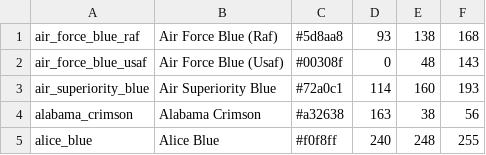
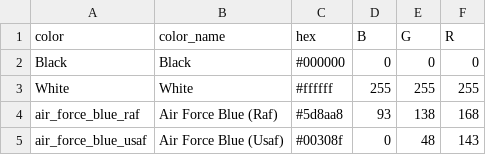
Before and after one commit to widhiwidya/intelligent-control-week2, a CSV file: colors.csv, drawn as a sheet; only a part is shown; the shorter side is filled out with more unchanged rows; the diff names each change by its address in the sheet, - before the commit and + after, or states it on an @@ line.

```diff
--- a/colors.csv
+++ b/colors.csv
+row 1: color | color_name | hex | B | G | R
+row 2: Black | Black | #000000 | 0 | 0 | 0
+row 3: White | White | #ffffff | 255 | 255 | 255
```
Also changed, not shown: 9 other files.
